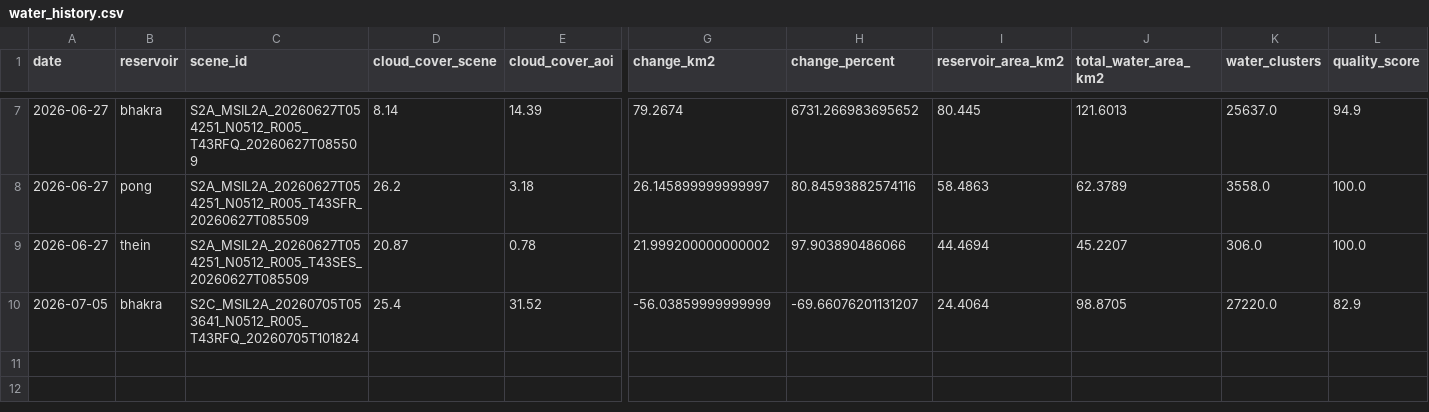
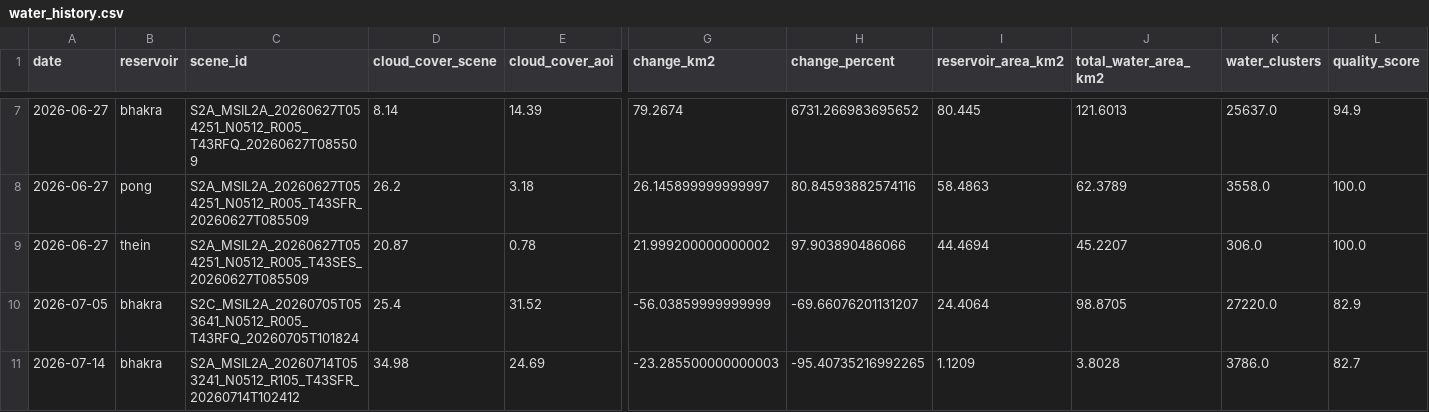
Before and after one commit to Ibrahom1/Sentinel2CDSE, a CSV file: outputs/water_history.csv, drawn as a sheet; only a part is shown, gaps mark what is left out; rows hold the shown columns only; the diff names each change by its address in the sheet, - before the commit and + after, or states it on an @@ line.

```diff
--- a/outputs/water_history.csv
+++ b/outputs/water_history.csv
+row 11: 2026-07-14 | bhakra | S2A_MSIL2A_20260714T053241_N0512_R105_T43SFR_20260714T102412 | 34.98 | 24.69 | -23.285500000000003 | -95.40735216992265 | 1.1209 | 3.8028 | 3786.0 | 82.7
```
Also changed, not shown: 20 other files.
